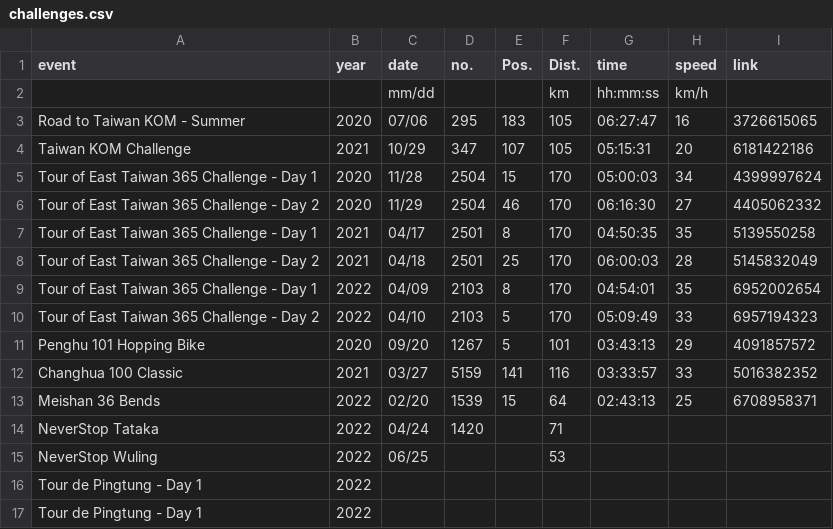
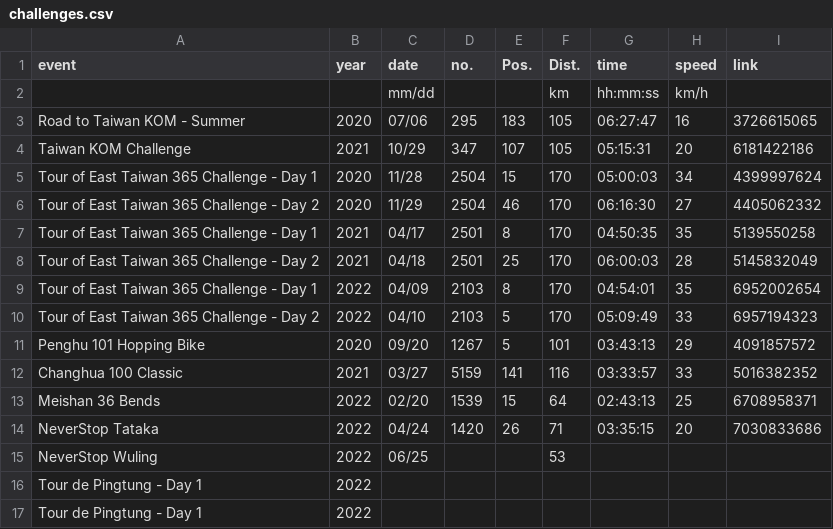
Before and after one commit to folguinch/website, a CSV file: _data/challenges.csv, drawn as a sheet.

Commit message:
Update challenges tables

```diff
--- a/_data/challenges.csv
+++ b/_data/challenges.csv
@@ -13,3 +13,3 @@ Changhua 100 Classic                     ,2021,03/27,5159, 141,116  ,03:33:57,33
 Meishan 36 Bends                         ,2022,02/20,1539,  15, 64  ,02:43:13,25   ,6708958371
-NeverStop Tataka                         ,2022,04/24,1420,    , 71  ,        ,     ,
+NeverStop Tataka                         ,2022,04/24,1420,  26, 71  ,03:35:15,20   ,7030833686
 NeverStop Wuling                         ,2022,06/25,    ,    , 53  ,        ,     ,
```
